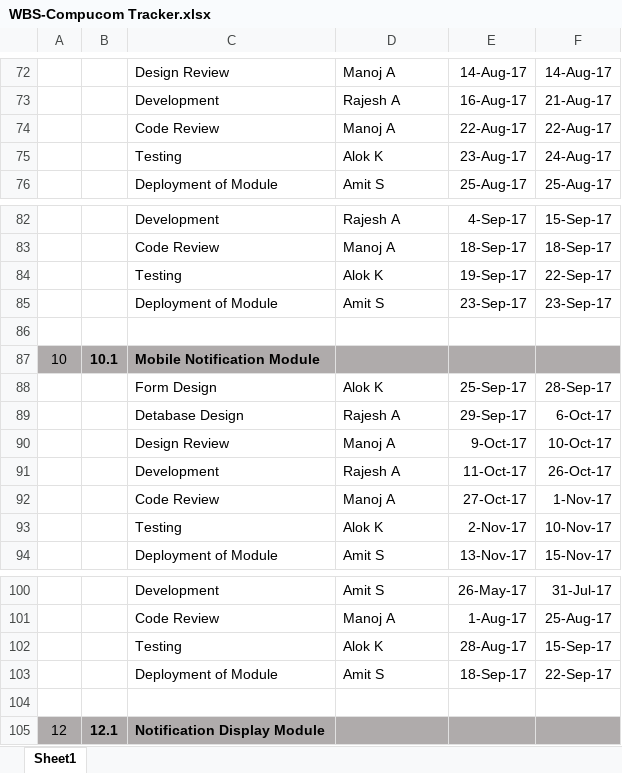
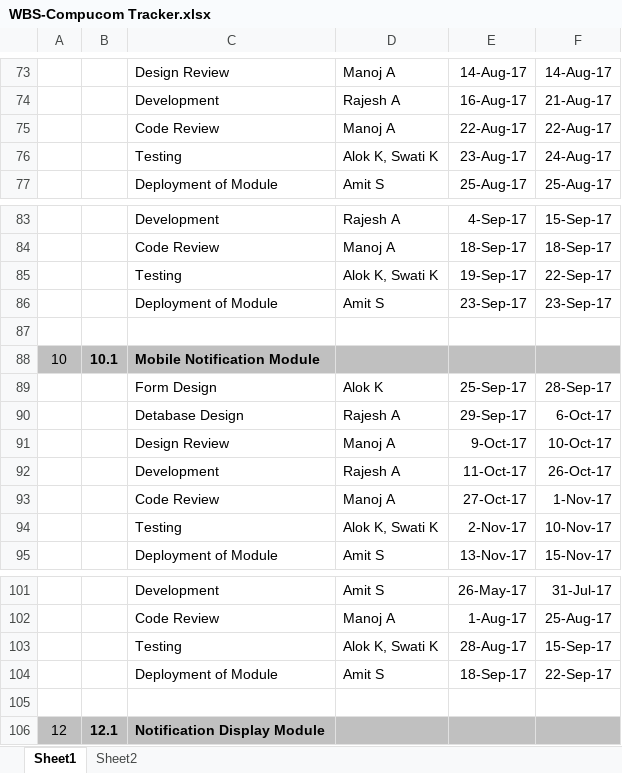
Before and after one commit to csljaipur/compucom, an Excel workbook: ProjectDocs/WBS-Compucom Tracker.xlsx, sheet Sheet1, drawn as a sheet; only a part is shown, gaps mark what is left out; values as stored, in another font and other column widths than the file's, no borders; addresses are those after the commit; the diff covers the shown part only; the diff names each change by its address in the sheet, - before the commit and + after, or states it on an @@ line.

```diff
--- a/ProjectDocs/WBS-Compucom Tracker.xlsx (sheet Sheet1)
+++ b/ProjectDocs/WBS-Compucom Tracker.xlsx (sheet Sheet1)
+sheet tab: Sheet2
-D76: Alok K
+D76: Alok K, Swati K
-D85: Alok K
+D85: Alok K, Swati K
-D94: Alok K
+D94: Alok K, Swati K
-D103: Alok K
+D103: Alok K, Swati K
```
Also changed, not shown: 5 added rows, 1 removed row, 19 edited cells and cell formats elsewhere in this sheet.
